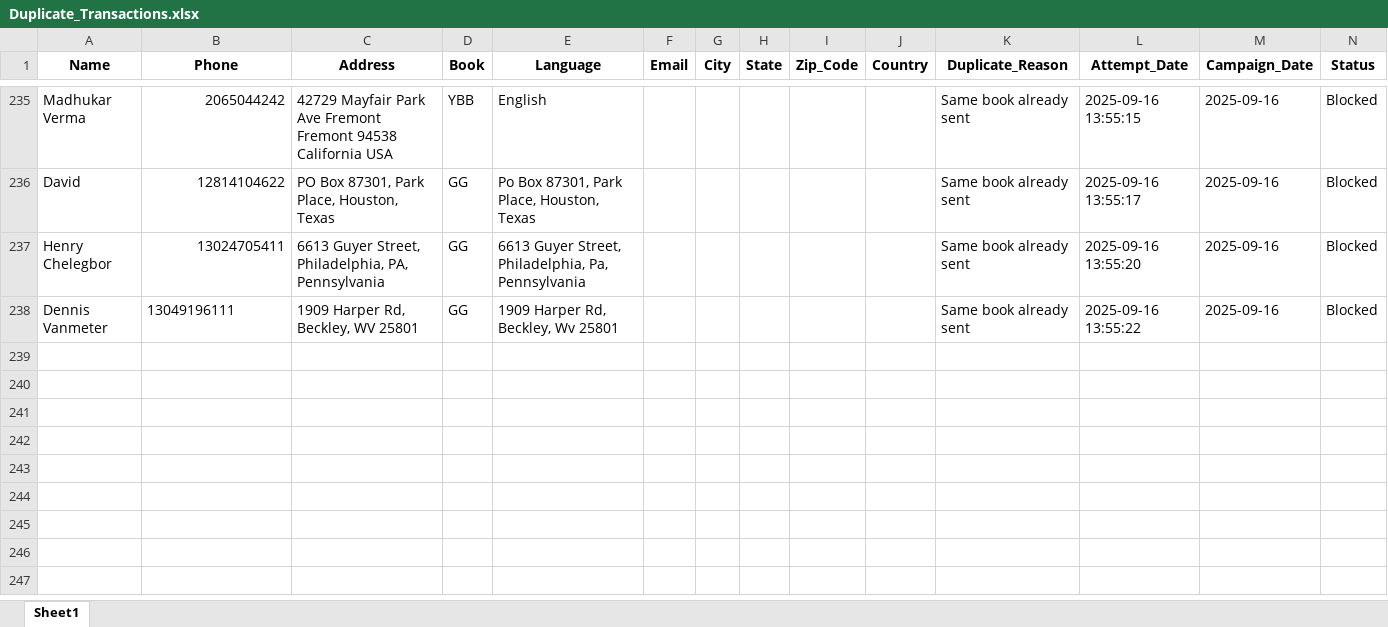
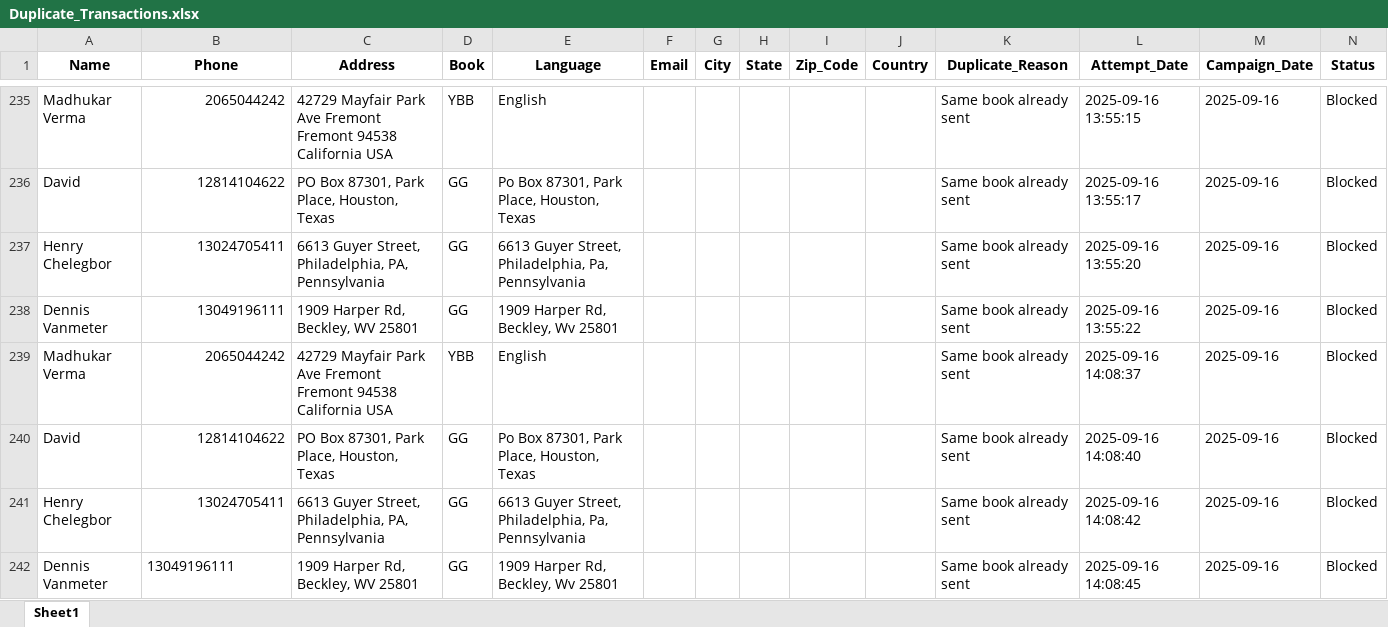
Before and after one commit to mandeep-ws/sewa, an Excel workbook: Duplicate_Transactions.xlsx, sheet Sheet1, drawn as a sheet; only a part is shown, gaps mark what is left out; values as stored, in another font and other column widths than the file's, no borders; the diff names each change by its address in the sheet, - before the commit and + after, or states it on an @@ line.

```diff
--- a/Duplicate_Transactions.xlsx (sheet Sheet1)
+++ b/Duplicate_Transactions.xlsx (sheet Sheet1)
-B238 alignment: left
+B238 alignment: right
+row 239: Madhukar Verma | 2065044242 | 42729 Mayfair Park Ave Fremont Fremont 94538 California USA | YBB | English |  |  |  |  |  | Same book already sent | 2025-09-16 14:08:37 | 2025-09-16 | Blocked
+row 240: David | 12814104622 | PO Box 87301, Park Place, Houston, Texas | GG | Po Box 87301, Park Place, Houston, Texas |  |  |  |  |  | Same book already sent | 2025-09-16 14:08:40 | 2025-09-16 | Blocked
+row 241: Henry Chelegbor | 13024705411 | 6613 Guyer Street, Philadelphia, PA, Pennsylvania | GG | 6613 Guyer Street, Philadelphia, Pa, Pennsylvania |  |  |  |  |  | Same book already sent | 2025-09-16 14:08:42 | 2025-09-16 | Blocked
+row 242: Dennis Vanmeter | 13049196111 | 1909 Harper Rd, Beckley, WV 25801 | GG | 1909 Harper Rd, Beckley, Wv 25801 |  |  |  |  |  | Same book already sent | 2025-09-16 14:08:45 | 2025-09-16 | Blocked
```
Also changed, not shown: 2 other files.
